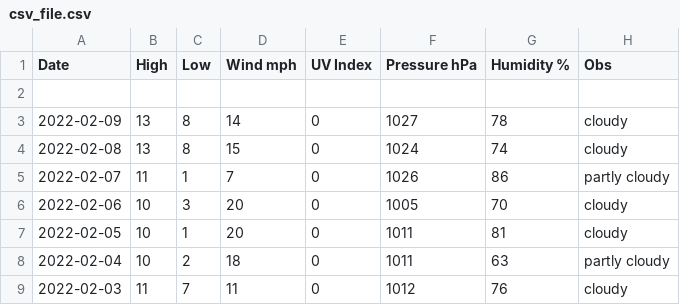
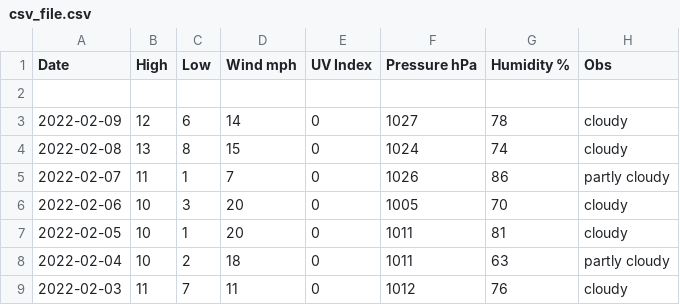
Before and after one commit to tu2/os_specific, a CSV file: linux/csv_file.csv, drawn as a sheet; only a part is shown.

Commit message:
edit data

```diff
--- a/linux/csv_file.csv
+++ b/linux/csv_file.csv
@@ -2,3 +2,3 @@ Date,High,Low,Wind mph,UV Index,Pressure hPa,Humidity %,Obs
 
-2022-02-09,13,8,14,0,1027,78,cloudy
+2022-02-09,12,6,14,0,1027,78,cloudy
 2022-02-08,13,8,15,0,1024,74,cloudy
```
